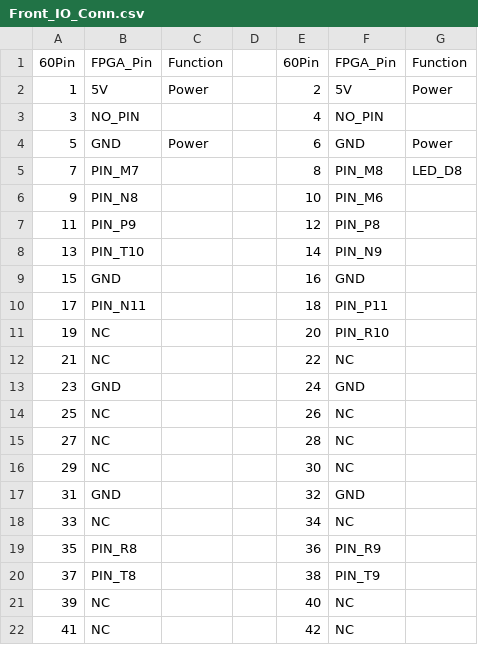
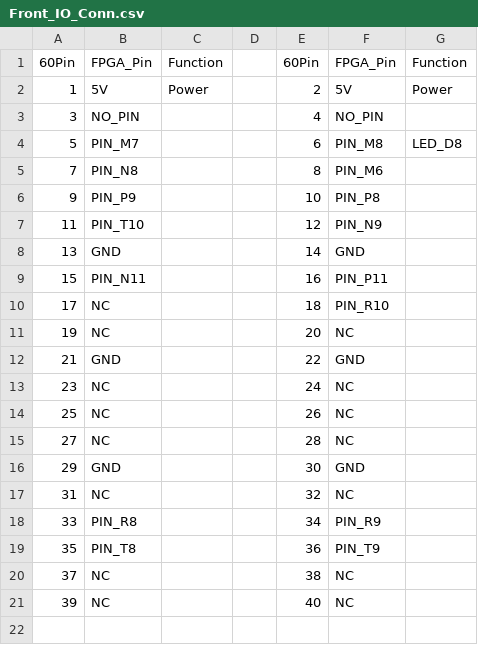
Before and after one commit to douggilliland/FPGA_Cards, a CSV file: A-ESTF_V2_EP4CE22Board/Docs/IO_Conns/Front_IO_Conn.csv, drawn as a sheet.

```diff
--- a/A-ESTF_V2_EP4CE22Board/Docs/IO_Conns/Front_IO_Conn.csv
+++ b/A-ESTF_V2_EP4CE22Board/Docs/IO_Conns/Front_IO_Conn.csv
@@ -3,20 +3,19 @@
 3,NO_PIN,,,4,NO_PIN,
-5,GND,Power,,6,GND,Power
-7,PIN_M7,,,8,PIN_M8,LED_D8
-9,PIN_N8,,,10,PIN_M6,
-11,PIN_P9,,,12,PIN_P8,
-13,PIN_T10,,,14,PIN_N9,
-15,GND,,,16,GND,
-17,PIN_N11,,,18,PIN_P11,
-19,NC,,,20,PIN_R10,
-21,NC,,,22,NC,
-23,GND,,,24,GND,
+5,PIN_M7,,,6,PIN_M8,LED_D8
+7,PIN_N8,,,8,PIN_M6,
+9,PIN_P9,,,10,PIN_P8,
+11,PIN_T10,,,12,PIN_N9,
+13,GND,,,14,GND,
+15,PIN_N11,,,16,PIN_P11,
+17,NC,,,18,PIN_R10,
+19,NC,,,20,NC,
+21,GND,,,22,GND,
+23,NC,,,24,NC,
 25,NC,,,26,NC,
 27,NC,,,28,NC,
-29,NC,,,30,NC,
-31,GND,,,32,GND,
-33,NC,,,34,NC,
-35,PIN_R8,,,36,PIN_R9,
-37,PIN_T8,,,38,PIN_T9,
+29,GND,,,30,GND,
+31,NC,,,32,NC,
+33,PIN_R8,,,34,PIN_R9,
+35,PIN_T8,,,36,PIN_T9,
+37,NC,,,38,NC,
 39,NC,,,40,NC,
-41,NC,,,42,NC,
```
Also changed, not shown: 19 other files.
